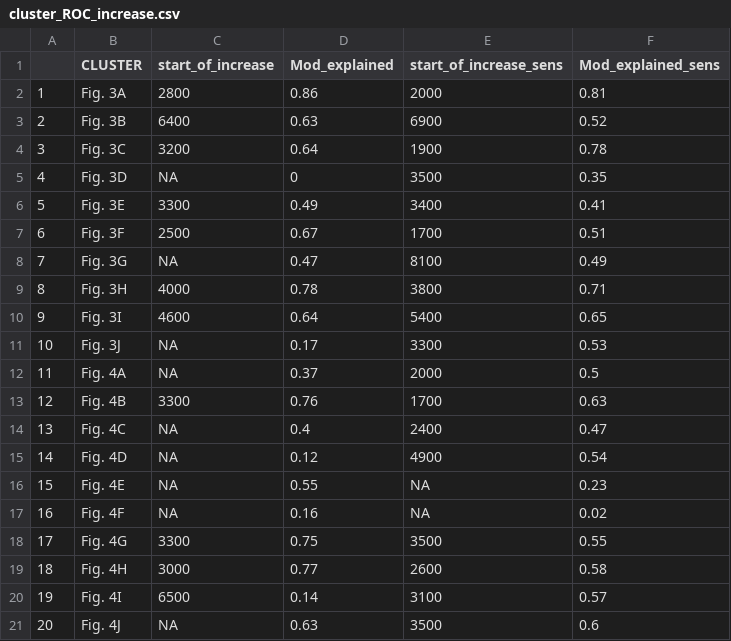
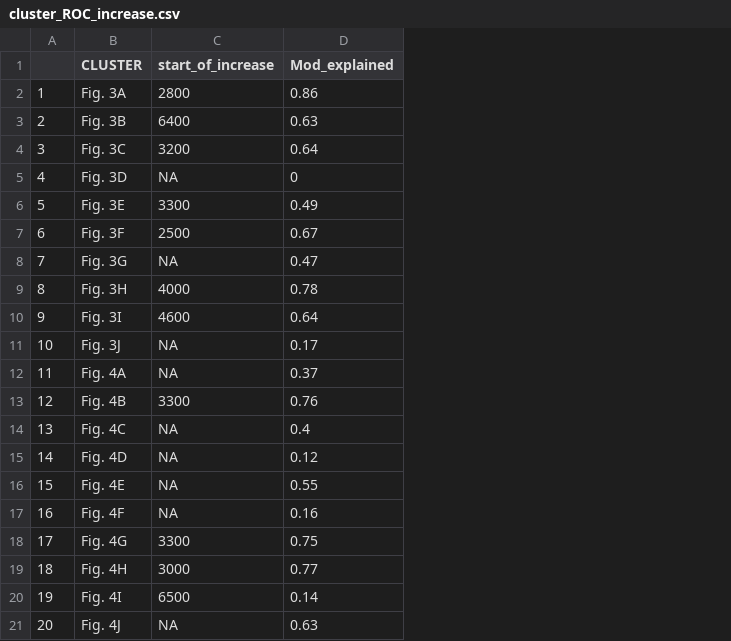
Before and after one commit to HOPE-UIB-BIO/Global_RoC, a CSV file: DATA/output/cluster_ROC_increase.csv, drawn as a sheet; the diff names each change by its address in the sheet, - before the commit and + after, or states it on an @@ line.

Commit message:
Update: config file + 18ka fig1 + 250 bin table 1) moved all intro parts of scripts into separate config file, which is sourced in the begining 2) adjusted the Figure 1 to be only up to 18ka 3) remove 250 bin analyses of ROC increase detection from from all supp tables

```diff
--- a/DATA/output/cluster_ROC_increase.csv
+++ b/DATA/output/cluster_ROC_increase.csv
-column E (start_of_increase_sens), rows 2-21: 2000 | 6900 | 1900 | 3500 | 3400 | 1700 | 8100 | 3800 | 5400 | 3300 | 2000 | 1700 | 2400 | 4900 | NA | NA | 3500 | 2600 | 3100 | 3500
-column F (Mod_explained_sens), rows 2-21: 0.81 | 0.52 | 0.78 | 0.35 | 0.41 | 0.51 | 0.49 | 0.71 | 0.65 | 0.53 | 0.5 | 0.63 | 0.47 | 0.54 | 0.23 | 0.02 | 0.55 | 0.58 | 0.57 | 0.6
```
Also changed, not shown: 5 other files.
